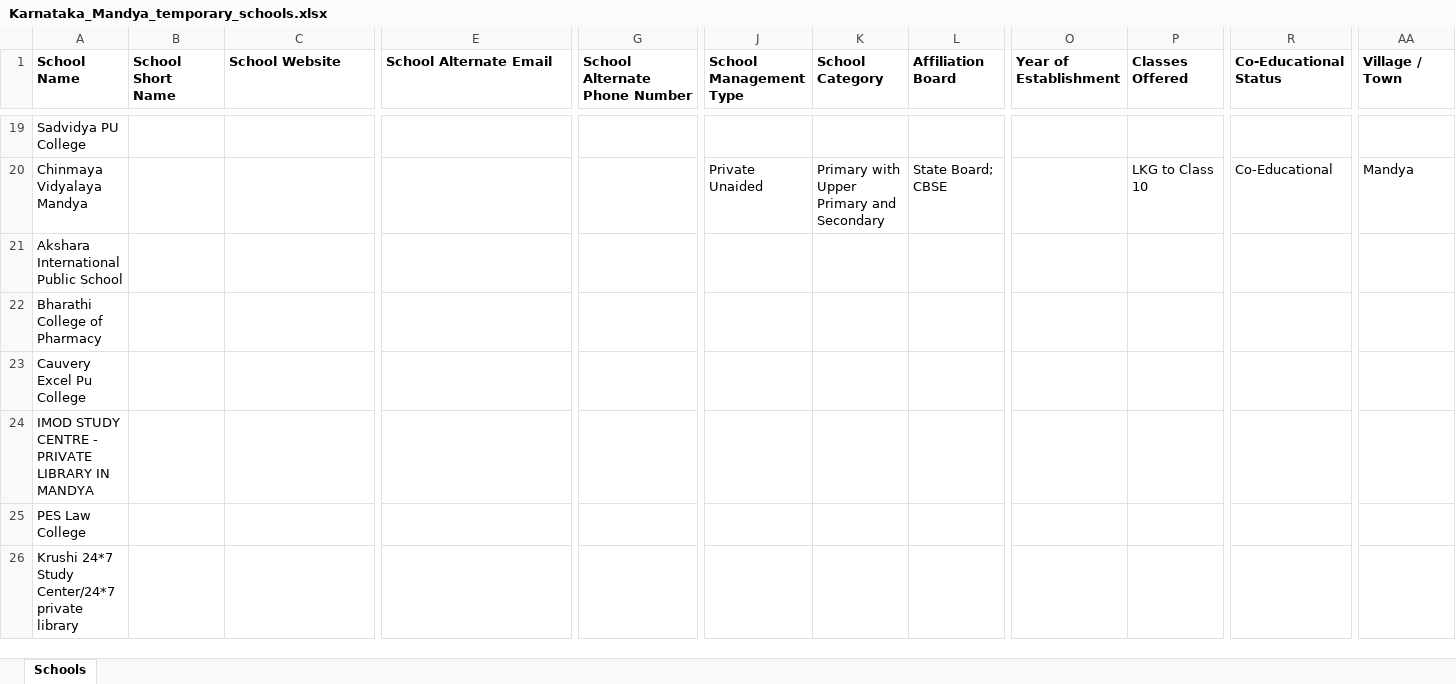
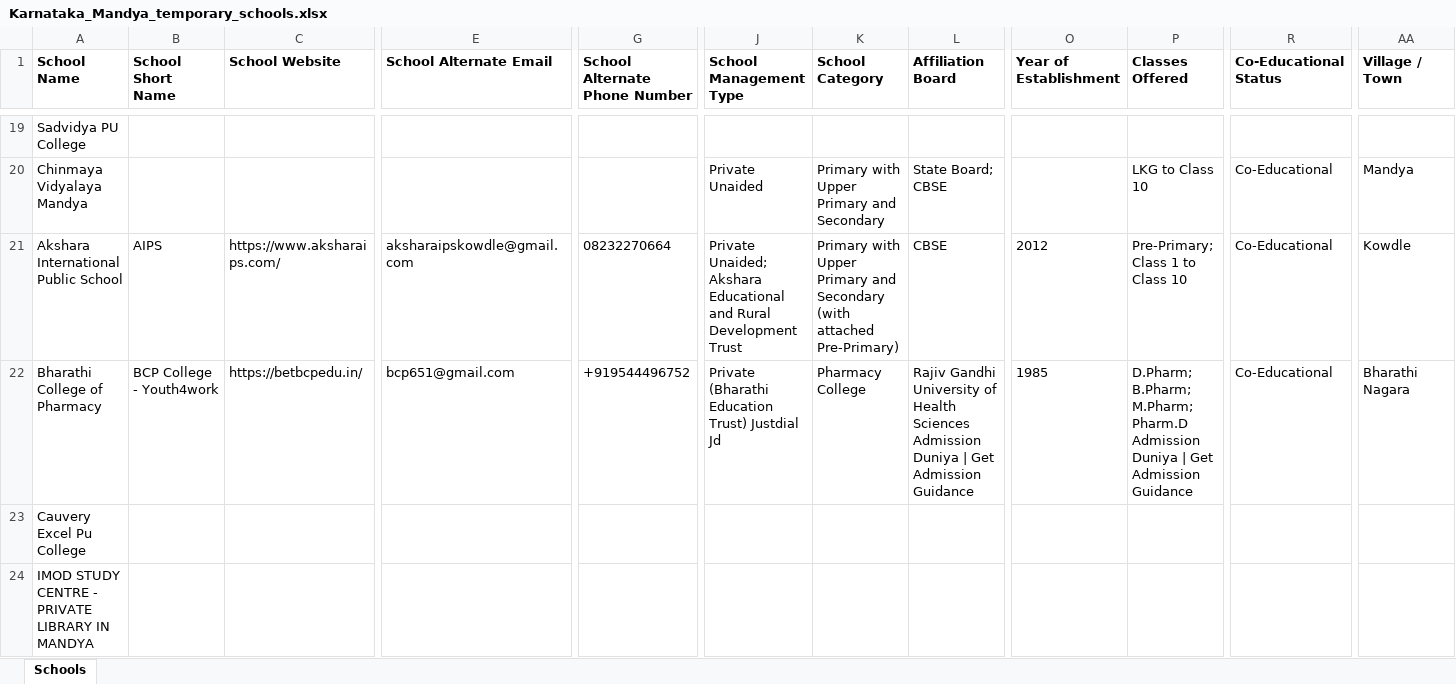
Before and after one commit to anandsagar6/School_Data_Scraper, an Excel workbook: Temp_Data/Karnataka_Mandya_temporary_schools.xlsx, sheet Schools, drawn as a sheet; only a part is shown, gaps mark what is left out; the shorter side is filled out with more unchanged rows; values as stored, in another font and other column widths than the file's, no borders; the diff covers the shown part only; the diff names each change by its address in the sheet, - before the commit and + after, or states it on an @@ line.

```diff
--- a/Temp_Data/Karnataka_Mandya_temporary_schools.xlsx (sheet Schools)
+++ b/Temp_Data/Karnataka_Mandya_temporary_schools.xlsx (sheet Schools)
-B21 (School Short Name): (empty)
+B21 (School Short Name): AIPS
-C21 (School Website): (empty)
+C21 (School Website): https://www.aksharaips.com/
-E21 (School Alternate Email): (empty)
+E21 (School Alternate Email): aksharaipskowdle@gmail.com
-G21 (School Alternate Phone Number): (empty)
+G21 (School Alternate Phone Number): 08232270664
-J21 (School Management Type): (empty)
+J21 (School Management Type): Private Unaided; Akshara Educational and Rural Development Trust
-K21 (School Category): (empty)
+K21 (School Category): Primary with Upper Primary and Secondary (with attached Pre-Primary)
-L21 (Affiliation Board): (empty)
+L21 (Affiliation Board): CBSE
-O21 (Year of Establishment): (empty)
+O21 (Year of Establishment): 2012
-P21 (Classes Offered): (empty)
+P21 (Classes Offered): Pre-Primary; Class 1 to Class 10
-R21:R22 (Co-Educational Status): (empty)
+R21:R22 (Co-Educational Status): Co-Educational
-AA21 (Village / Town): (empty)
+AA21 (Village / Town): Kowdle
-B22 (School Short Name): (empty)
+B22 (School Short Name): BCP College - Youth4work
-C22 (School Website): (empty)
+C22 (School Website): https://betbcpedu.in/
-E22 (School Alternate Email): (empty)
+E22 (School Alternate Email): bcp651@gmail.com
-G22 (School Alternate Phone Number): (empty)
+G22 (School Alternate Phone Number): +919544496752
-J22 (School Management Type): (empty)
+J22 (School Management Type): Private (Bharathi Education Trust) Justdial Jd
-K22 (School Category): (empty)
+K22 (School Category): Pharmacy College
-L22 (Affiliation Board): (empty)
+L22 (Affiliation Board): Rajiv Gandhi University of Health Sciences Admission Duniya | Get Admission Guidance
-O22 (Year of Establishment): (empty)
+O22 (Year of Establishment): 1985
-P22 (Classes Offered): (empty)
+P22 (Classes Offered): D.Pharm; B.Pharm; M.Pharm; Pharm.D Admission Duniya | Get Admission Guidance
-AA22 (Village / Town): (empty)
+AA22 (Village / Town): Bharathi Nagara
```
Also changed, not shown: 27 edited cells elsewhere in this sheet, Excel_Data/current_data.xlsx, Excel_Data/master_data.xlsx, 1 other file.
